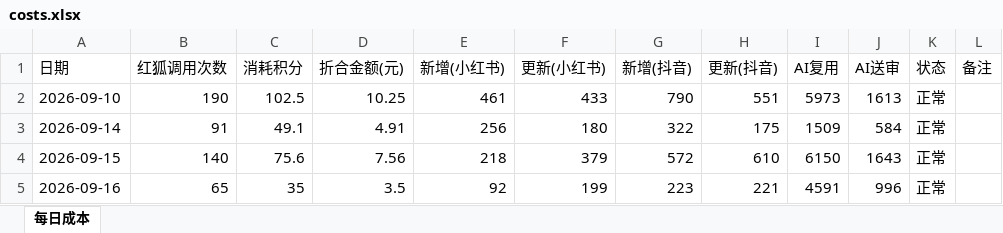
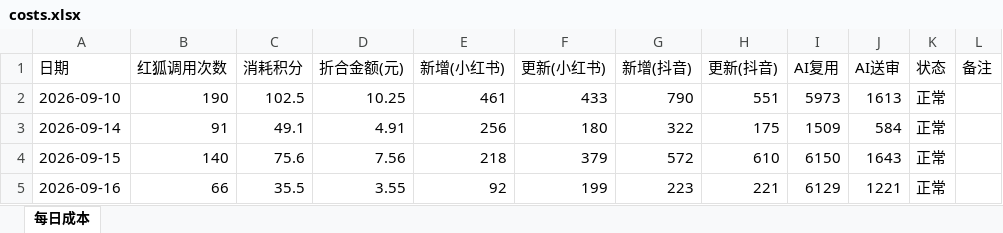
Before and after one commit to nomasterpiecenow/xhs-tracker, an Excel workbook: costs.xlsx, sheet 每日成本, drawn as a sheet; values as stored, in another font and other column widths than the file's, no borders; the diff names each change by its address in the sheet, - before the commit and + after, or states it on an @@ line.

```diff
--- a/costs.xlsx (sheet 每日成本)
+++ b/costs.xlsx (sheet 每日成本)
-B5 (红狐调用次数): 65
+B5 (红狐调用次数): 66
-C5 (消耗积分): 35
+C5 (消耗积分): 35.5
-D5 (折合金额(元)): 3.5
+D5 (折合金额(元)): 3.55
-I5 (AI复用): 4591
+I5 (AI复用): 6129
-J5 (AI送审): 996
+J5 (AI送审): 1221
```
Also changed, not shown: 2 other files.
